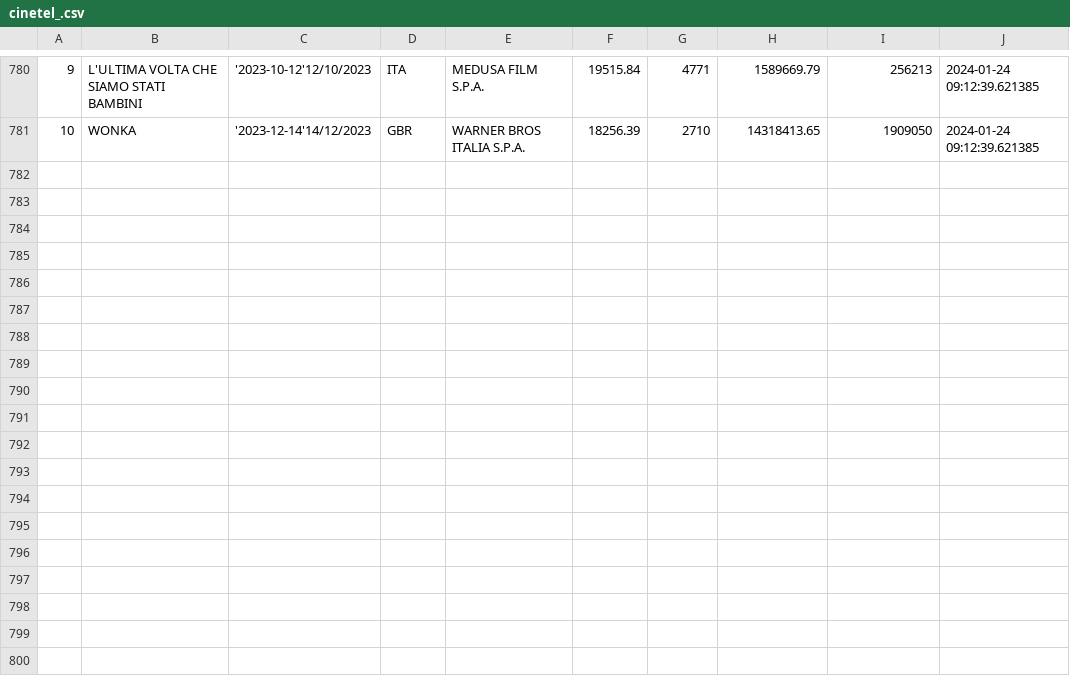
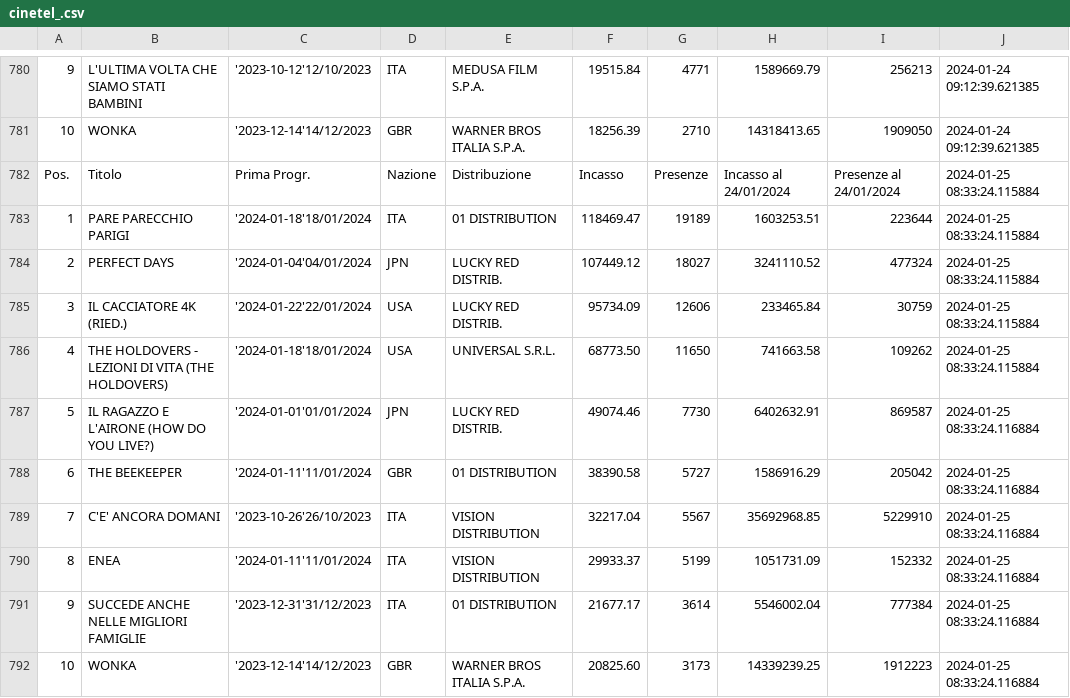
Before and after one commit to ciareghi/data_analysis_python, a CSV file: cinetel/cinetel_.csv, drawn as a sheet; only a part is shown, gaps mark what is left out; the diff names each change by its address in the sheet, - before the commit and + after, or states it on an @@ line.

```diff
--- a/cinetel/cinetel_.csv
+++ b/cinetel/cinetel_.csv
+row 782: Pos. | Titolo | Prima Progr. | Nazione | Distribuzione | Incasso | Presenze | Incasso al 24/01/2024 | Presenze al 24/01/2024 | 2024-01-25 08:33:24.115884
+row 783: 1 | PARE PARECCHIO PARIGI | '2024-01-18'18/01/2024 | ITA | 01 DISTRIBUTION | 118469.47 | 19189 | 1603253.51 | 223644 | 2024-01-25 08:33:24.115884
+row 784: 2 | PERFECT DAYS | '2024-01-04'04/01/2024 | JPN | LUCKY RED DISTRIB. | 107449.12 | 18027 | 3241110.52 | 477324 | 2024-01-25 08:33:24.115884
+row 785: 3 | IL CACCIATORE 4K (RIED.) | '2024-01-22'22/01/2024 | USA | LUCKY RED DISTRIB. | 95734.09 | 12606 | 233465.84 | 30759 | 2024-01-25 08:33:24.115884
+row 786: 4 | THE HOLDOVERS - LEZIONI DI VITA (THE HOLDOVERS) | '2024-01-18'18/01/2024 | USA | UNIVERSAL S.R.L. | 68773.50 | 11650 | 741663.58 | 109262 | 2024-01-25 08:33:24.115884
+row 787: 5 | IL RAGAZZO E L'AIRONE (HOW DO YOU LIVE?) | '2024-01-01'01/01/2024 | JPN | LUCKY RED DISTRIB. | 49074.46 | 7730 | 6402632.91 | 869587 | 2024-01-25 08:33:24.116884
+row 788: 6 | THE BEEKEEPER | '2024-01-11'11/01/2024 | GBR | 01 DISTRIBUTION | 38390.58 | 5727 | 1586916.29 | 205042 | 2024-01-25 08:33:24.116884
+row 789: 7 | C'E' ANCORA DOMANI | '2023-10-26'26/10/2023 | ITA | VISION DISTRIBUTION | 32217.04 | 5567 | 35692968.85 | 5229910 | 2024-01-25 08:33:24.116884
+row 790: 8 | ENEA | '2024-01-11'11/01/2024 | ITA | VISION DISTRIBUTION | 29933.37 | 5199 | 1051731.09 | 152332 | 2024-01-25 08:33:24.116884
+row 791: 9 | SUCCEDE ANCHE NELLE MIGLIORI FAMIGLIE | '2023-12-31'31/12/2023 | ITA | 01 DISTRIBUTION | 21677.17 | 3614 | 5546002.04 | 777384 | 2024-01-25 08:33:24.116884
+row 792: 10 | WONKA | '2023-12-14'14/12/2023 | GBR | WARNER BROS ITALIA S.P.A. | 20825.60 | 3173 | 14339239.25 | 1912223 | 2024-01-25 08:33:24.116884
```
Also changed, not shown: cinetel/cinetel_clean.csv, 2 other files.
